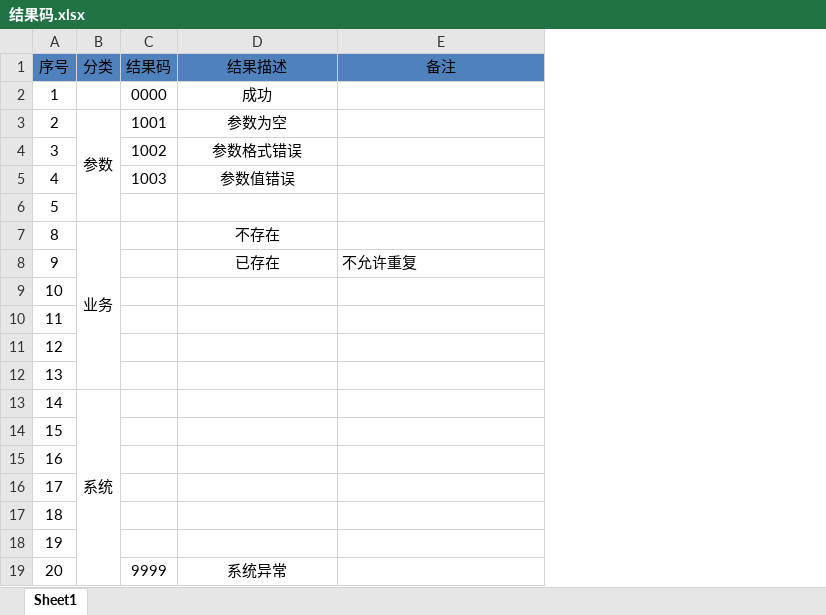
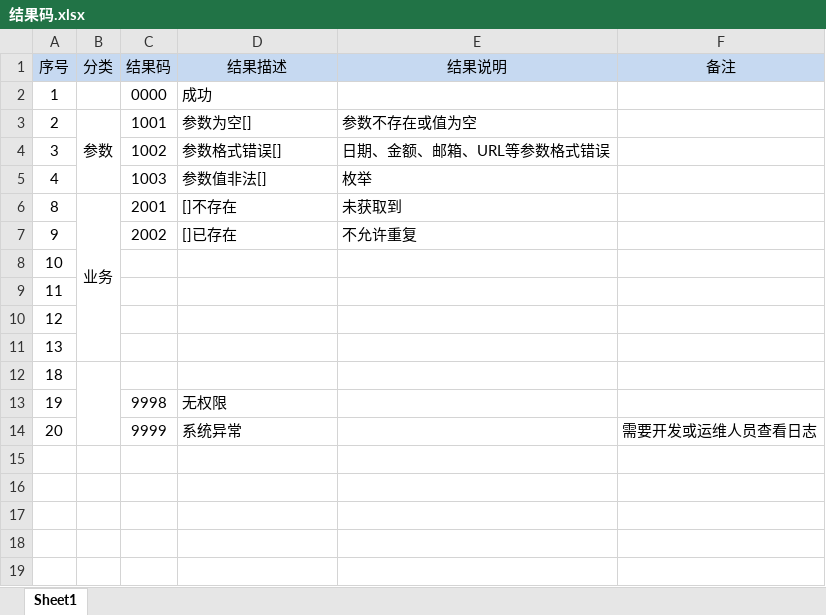
Before and after one commit to zerowzj/000_demo-web, an Excel workbook: doc/结果码.xlsx, sheet Sheet1, drawn as a sheet; values as stored, in another font and other column widths than the file's, no borders; removed rows and columns are numbered as before the commit, all else as after; the diff names each change by its address in the sheet, - before the commit and + after, or states it on an @@ line.

```diff
--- a/doc/结果码.xlsx (sheet Sheet1)
+++ b/doc/结果码.xlsx (sheet Sheet1)
+column E (结果说明), rows 3-7: 参数不存在或值为空 | 日期、金额、邮箱、URL等参数格式错误 | 枚举 | 未获取到 | 不允许重复
-A1:D1 fill: #4F81BD
+A1:D1 fill: #C6D9F1
-F1 fill: #4F81BD
+F1 fill: #C6D9F1
-D2:D5 alignment: center
+D2:D5 alignment: left
-D3 (结果描述): 参数为空
+D3 (结果描述): 参数为空[]
-D4 (结果描述): 参数格式错误
+D4 (结果描述): 参数格式错误[]
-D5 (结果描述): 参数值错误
+D5 (结果描述): 参数值非法[]
-row 6: 5
-C6 (结果码): (empty)
+C6 (结果码): 2001
-D6 (结果描述): 不存在
+D6 (结果描述): []不存在
-D6:D7 alignment: center
+D6:D7 alignment: left
-C7 (结果码): (empty)
+C7 (结果码): 2002
-D7 (结果描述): 已存在
+D7 (结果描述): []已存在
-F7 (备注): 不允许重复
+F7 (备注): (empty)
-row 13: 14 | 系统
-row 14: 15
-row 15: 16
-row 16: 17
+B12:B14 merged
-C13 (结果码): (empty)
+C13 (结果码): 9998
-D13 (结果描述): (empty)
+D13 (结果描述): 无权限
-D14 alignment: center
+D14 alignment: left
-F14 (备注): (empty)
+F14 (备注): 需要开发或运维人员查看日志
```
Also changed, not shown: 2 other files.
